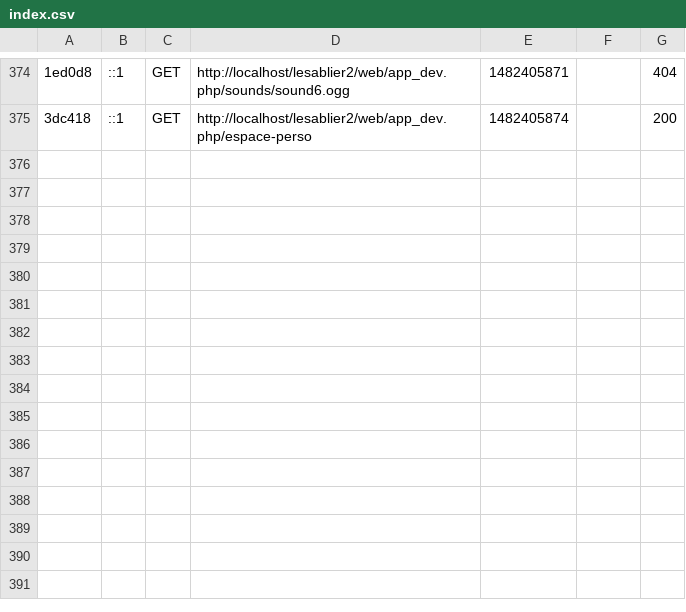
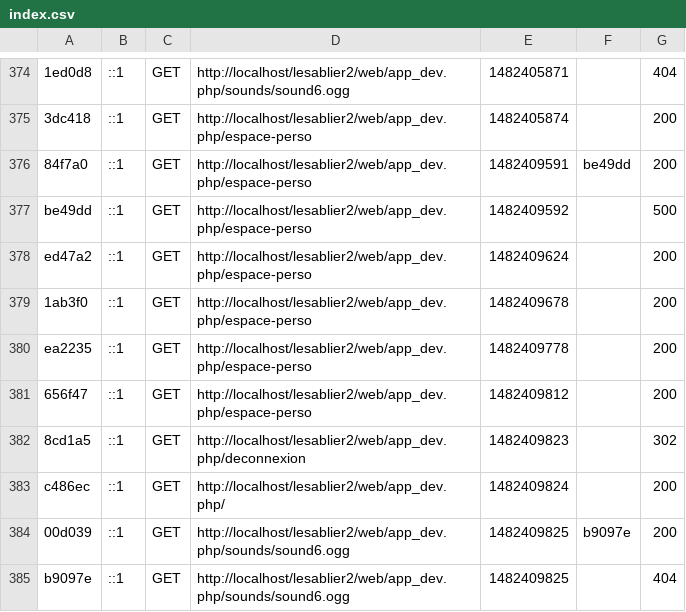
Before and after one commit to bgdom/lesablier2, a CSV file: var/cache/dev/profiler/index.csv, drawn as a sheet; only a part is shown, gaps mark what is left out; the diff names each change by its address in the sheet, - before the commit and + after, or states it on an @@ line.

```diff
--- a/var/cache/dev/profiler/index.csv
+++ b/var/cache/dev/profiler/index.csv
+row 376: 84f7a0 | ::1 | GET | http://localhost/lesablier2/web/app_dev.php/espace-perso | 1482409591 | be49dd | 200
+row 377: be49dd | ::1 | GET | http://localhost/lesablier2/web/app_dev.php/espace-perso | 1482409592 |  | 500
+row 378: ed47a2 | ::1 | GET | http://localhost/lesablier2/web/app_dev.php/espace-perso | 1482409624 |  | 200
+row 379: 1ab3f0 | ::1 | GET | http://localhost/lesablier2/web/app_dev.php/espace-perso | 1482409678 |  | 200
+row 380: ea2235 | ::1 | GET | http://localhost/lesablier2/web/app_dev.php/espace-perso | 1482409778 |  | 200
+row 381: 656f47 | ::1 | GET | http://localhost/lesablier2/web/app_dev.php/espace-perso | 1482409812 |  | 200
+row 382: 8cd1a5 | ::1 | GET | http://localhost/lesablier2/web/app_dev.php/deconnexion | 1482409823 |  | 302
+row 383: c486ec | ::1 | GET | http://localhost/lesablier2/web/app_dev.php/ | 1482409824 |  | 200
+row 384: 00d039 | ::1 | GET | http://localhost/lesablier2/web/app_dev.php/sounds/sound6.ogg | 1482409825 | b9097e | 200
+row 385: b9097e | ::1 | GET | http://localhost/lesablier2/web/app_dev.php/sounds/sound6.ogg | 1482409825 |  | 404
```
Also changed, not shown: 44 other files.
